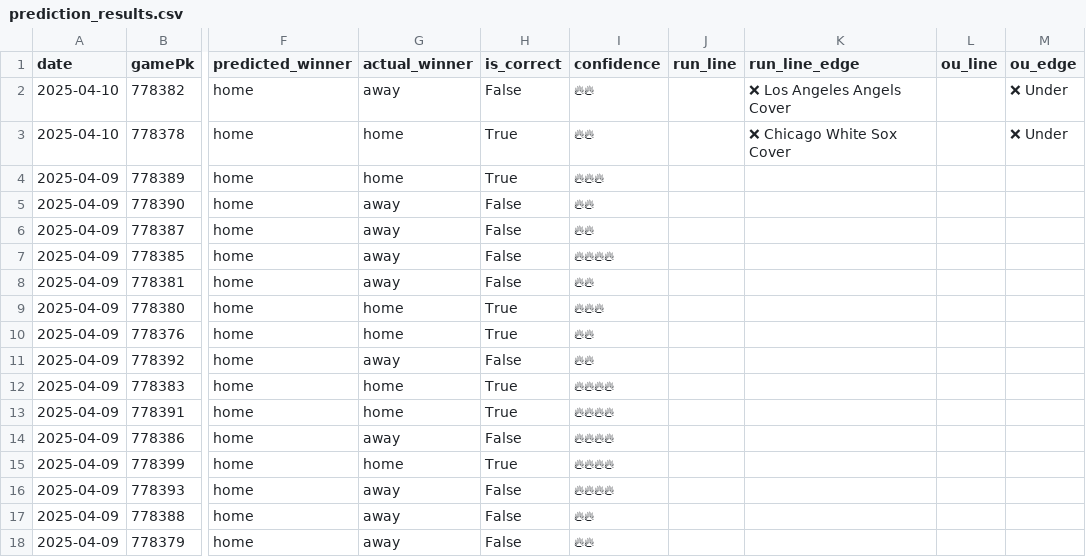
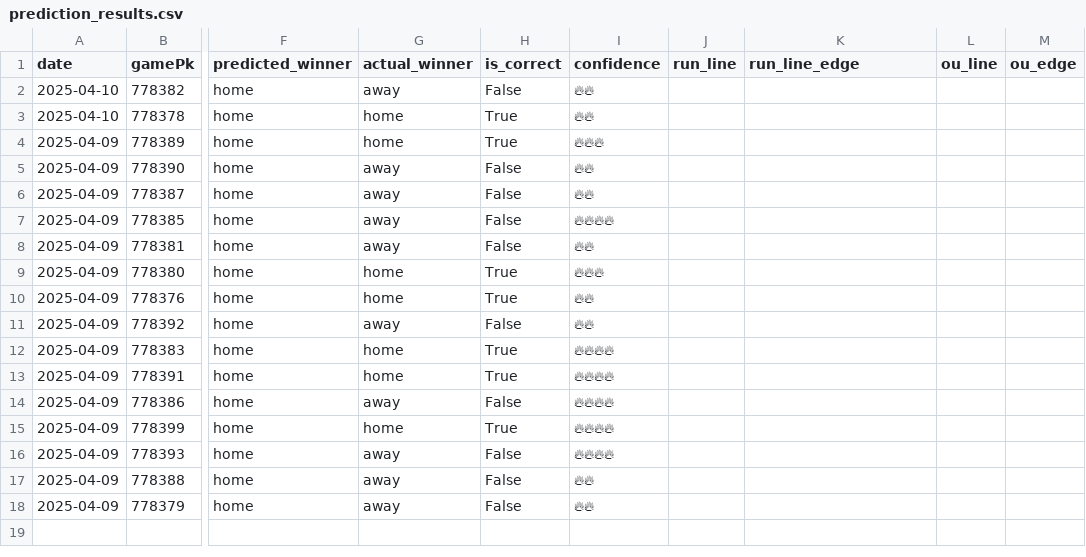
Before and after one commit to radgator13/mlb_model_v3, a CSV file: prediction_results.csv, drawn as a sheet; only a part is shown, gaps mark what is left out; the diff names each change by its address in the sheet, - before the commit and + after, or states it on an @@ line.

Commit message:
📈 Pipeline update with completed-game logging for 2025-04-10

```diff
--- a/prediction_results.csv
+++ b/prediction_results.csv
-K2 (run_line_edge): ❌ Los Angeles Angels Cover
+K2 (run_line_edge): (empty)
-M2:M3 (ou_edge): ❌ Under
+M2:M3 (ou_edge): (empty)
-K3 (run_line_edge): ❌ Chicago White Sox Cover
+K3 (run_line_edge): (empty)
```
Also changed, not shown: 1 other file.
